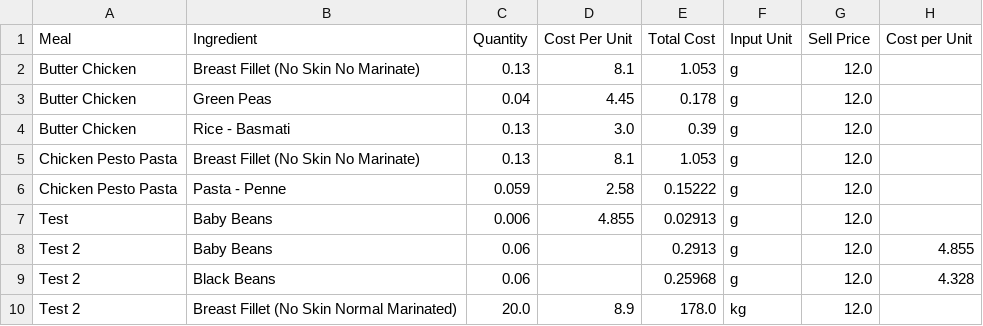
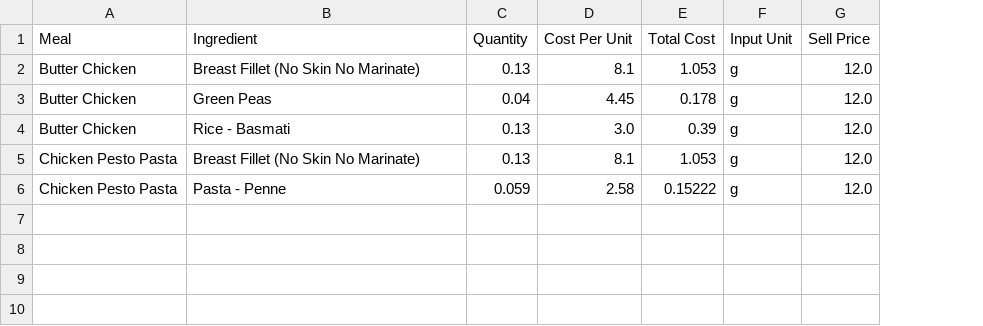
Before and after one commit to LukeCreativeInd/cleaneatscostings, a CSV file: data/meals.csv, drawn as a sheet; the diff names each change by its address in the sheet, - before the commit and + after, or states it on an @@ line.

Commit message:
Update meals.csv

```diff
--- a/data/meals.csv
+++ b/data/meals.csv
-column H (Cost per Unit), empty
-row 7: Test | Baby Beans | 0.006 | 4.855 | 0.02913 | g | 12.0
-row 8: Test 2 | Baby Beans | 0.06 |  | 0.2913 | g | 12.0 | 4.855
-row 9: Test 2 | Black Beans | 0.06 |  | 0.25968 | g | 12.0 | 4.328
-row 10: Test 2 | Breast Fillet (No Skin Normal Marinated) | 20.0 | 8.9 | 178.0 | kg | 12.0
```
